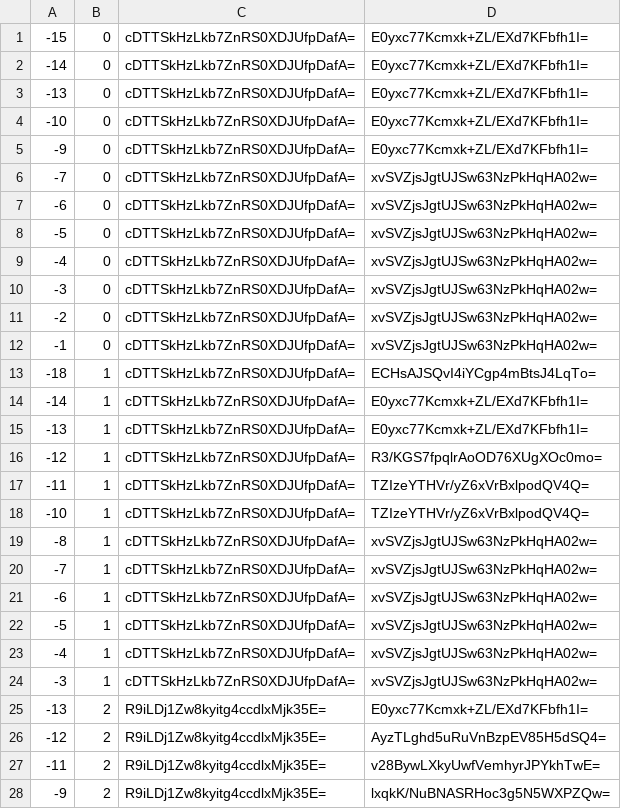
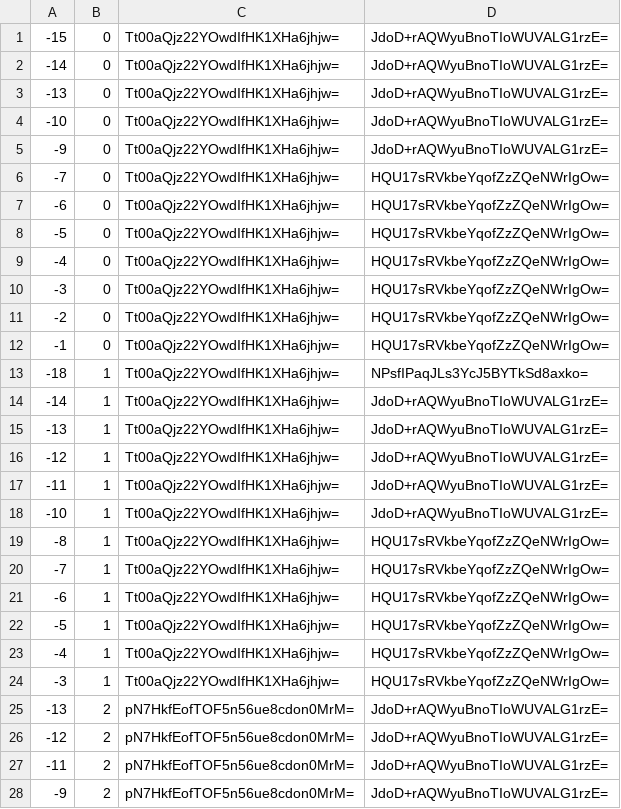
Before and after one commit to counterfitninja/chilled-end, a CSV file: tiles/zoom.-1/metadata/k.-1.0.csv, drawn as a sheet; only a part is shown; the diff covers the shown part only.

```diff
--- a/tiles/zoom.-1/metadata/k.-1.0.csv
+++ b/tiles/zoom.-1/metadata/k.-1.0.csv
@@ -1,28 +1,28 @@
--15,0,cDTTSkHzLkb7ZnRS0XDJUfpDafA=,E0yxc77Kcmxk+ZL/EXd7KFbfh1I=
--14,0,cDTTSkHzLkb7ZnRS0XDJUfpDafA=,E0yxc77Kcmxk+ZL/EXd7KFbfh1I=
--13,0,cDTTSkHzLkb7ZnRS0XDJUfpDafA=,E0yxc77Kcmxk+ZL/EXd7KFbfh1I=
--10,0,cDTTSkHzLkb7ZnRS0XDJUfpDafA=,E0yxc77Kcmxk+ZL/EXd7KFbfh1I=
--9,0,cDTTSkHzLkb7ZnRS0XDJUfpDafA=,E0yxc77Kcmxk+ZL/EXd7KFbfh1I=
--7,0,cDTTSkHzLkb7ZnRS0XDJUfpDafA=,xvSVZjsJgtUJSw63NzPkHqHA02w=
--6,0,cDTTSkHzLkb7ZnRS0XDJUfpDafA=,xvSVZjsJgtUJSw63NzPkHqHA02w=
--5,0,cDTTSkHzLkb7ZnRS0XDJUfpDafA=,xvSVZjsJgtUJSw63NzPkHqHA02w=
--4,0,cDTTSkHzLkb7ZnRS0XDJUfpDafA=,xvSVZjsJgtUJSw63NzPkHqHA02w=
--3,0,cDTTSkHzLkb7ZnRS0XDJUfpDafA=,xvSVZjsJgtUJSw63NzPkHqHA02w=
--2,0,cDTTSkHzLkb7ZnRS0XDJUfpDafA=,xvSVZjsJgtUJSw63NzPkHqHA02w=
--1,0,cDTTSkHzLkb7ZnRS0XDJUfpDafA=,xvSVZjsJgtUJSw63NzPkHqHA02w=
--18,1,cDTTSkHzLkb7ZnRS0XDJUfpDafA=,ECHsAJSQvI4iYCgp4mBtsJ4LqTo=
--14,1,cDTTSkHzLkb7ZnRS0XDJUfpDafA=,E0yxc77Kcmxk+ZL/EXd7KFbfh1I=
--13,1,cDTTSkHzLkb7ZnRS0XDJUfpDafA=,E0yxc77Kcmxk+ZL/EXd7KFbfh1I=
--12,1,cDTTSkHzLkb7ZnRS0XDJUfpDafA=,R3/KGS7fpqlrAoOD76XUgXOc0mo=
--11,1,cDTTSkHzLkb7ZnRS0XDJUfpDafA=,TZIzeYTHVr/yZ6xVrBxlpodQV4Q=
--10,1,cDTTSkHzLkb7ZnRS0XDJUfpDafA=,TZIzeYTHVr/yZ6xVrBxlpodQV4Q=
--8,1,cDTTSkHzLkb7ZnRS0XDJUfpDafA=,xvSVZjsJgtUJSw63NzPkHqHA02w=
--7,1,cDTTSkHzLkb7ZnRS0XDJUfpDafA=,xvSVZjsJgtUJSw63NzPkHqHA02w=
--6,1,cDTTSkHzLkb7ZnRS0XDJUfpDafA=,xvSVZjsJgtUJSw63NzPkHqHA02w=
--5,1,cDTTSkHzLkb7ZnRS0XDJUfpDafA=,xvSVZjsJgtUJSw63NzPkHqHA02w=
--4,1,cDTTSkHzLkb7ZnRS0XDJUfpDafA=,xvSVZjsJgtUJSw63NzPkHqHA02w=
--3,1,cDTTSkHzLkb7ZnRS0XDJUfpDafA=,xvSVZjsJgtUJSw63NzPkHqHA02w=
--13,2,R9iLDj1Zw8kyitg4ccdlxMjk35E=,E0yxc77Kcmxk+ZL/EXd7KFbfh1I=
--12,2,R9iLDj1Zw8kyitg4ccdlxMjk35E=,AyzTLghd5uRuVnBzpEV85H5dSQ4=
--11,2,R9iLDj1Zw8kyitg4ccdlxMjk35E=,v28BywLXkyUwfVemhyrJPYkhTwE=
--9,2,R9iLDj1Zw8kyitg4ccdlxMjk35E=,lxqkK/NuBNASRHoc3g5N5WXPZQw=
+-15,0,Tt00aQjz22YOwdIfHK1XHa6jhjw=,JdoD+rAQWyuBnoTIoWUVALG1rzE=
+-14,0,Tt00aQjz22YOwdIfHK1XHa6jhjw=,JdoD+rAQWyuBnoTIoWUVALG1rzE=
+-13,0,Tt00aQjz22YOwdIfHK1XHa6jhjw=,JdoD+rAQWyuBnoTIoWUVALG1rzE=
+-10,0,Tt00aQjz22YOwdIfHK1XHa6jhjw=,JdoD+rAQWyuBnoTIoWUVALG1rzE=
+-9,0,Tt00aQjz22YOwdIfHK1XHa6jhjw=,JdoD+rAQWyuBnoTIoWUVALG1rzE=
+-7,0,Tt00aQjz22YOwdIfHK1XHa6jhjw=,HQU17sRVkbeYqofZzZQeNWrIgOw=
+-6,0,Tt00aQjz22YOwdIfHK1XHa6jhjw=,HQU17sRVkbeYqofZzZQeNWrIgOw=
+-5,0,Tt00aQjz22YOwdIfHK1XHa6jhjw=,HQU17sRVkbeYqofZzZQeNWrIgOw=
+-4,0,Tt00aQjz22YOwdIfHK1XHa6jhjw=,HQU17sRVkbeYqofZzZQeNWrIgOw=
+-3,0,Tt00aQjz22YOwdIfHK1XHa6jhjw=,HQU17sRVkbeYqofZzZQeNWrIgOw=
+-2,0,Tt00aQjz22YOwdIfHK1XHa6jhjw=,HQU17sRVkbeYqofZzZQeNWrIgOw=
+-1,0,Tt00aQjz22YOwdIfHK1XHa6jhjw=,HQU17sRVkbeYqofZzZQeNWrIgOw=
+-18,1,Tt00aQjz22YOwdIfHK1XHa6jhjw=,NPsfIPaqJLs3YcJ5BYTkSd8axko=
+-14,1,Tt00aQjz22YOwdIfHK1XHa6jhjw=,JdoD+rAQWyuBnoTIoWUVALG1rzE=
+-13,1,Tt00aQjz22YOwdIfHK1XHa6jhjw=,JdoD+rAQWyuBnoTIoWUVALG1rzE=
+-12,1,Tt00aQjz22YOwdIfHK1XHa6jhjw=,JdoD+rAQWyuBnoTIoWUVALG1rzE=
+-11,1,Tt00aQjz22YOwdIfHK1XHa6jhjw=,JdoD+rAQWyuBnoTIoWUVALG1rzE=
+-10,1,Tt00aQjz22YOwdIfHK1XHa6jhjw=,JdoD+rAQWyuBnoTIoWUVALG1rzE=
+-8,1,Tt00aQjz22YOwdIfHK1XHa6jhjw=,HQU17sRVkbeYqofZzZQeNWrIgOw=
+-7,1,Tt00aQjz22YOwdIfHK1XHa6jhjw=,HQU17sRVkbeYqofZzZQeNWrIgOw=
+-6,1,Tt00aQjz22YOwdIfHK1XHa6jhjw=,HQU17sRVkbeYqofZzZQeNWrIgOw=
+-5,1,Tt00aQjz22YOwdIfHK1XHa6jhjw=,HQU17sRVkbeYqofZzZQeNWrIgOw=
+-4,1,Tt00aQjz22YOwdIfHK1XHa6jhjw=,HQU17sRVkbeYqofZzZQeNWrIgOw=
+-3,1,Tt00aQjz22YOwdIfHK1XHa6jhjw=,HQU17sRVkbeYqofZzZQeNWrIgOw=
+-13,2,pN7HkfEofTOF5n56ue8cdon0MrM=,JdoD+rAQWyuBnoTIoWUVALG1rzE=
+-12,2,pN7HkfEofTOF5n56ue8cdon0MrM=,JdoD+rAQWyuBnoTIoWUVALG1rzE=
+-11,2,pN7HkfEofTOF5n56ue8cdon0MrM=,JdoD+rAQWyuBnoTIoWUVALG1rzE=
+-9,2,pN7HkfEofTOF5n56ue8cdon0MrM=,JdoD+rAQWyuBnoTIoWUVALG1rzE=
```
Also changed, not shown: 70 edited cells elsewhere in this file, tiles/zoom.-1/metadata/k.-1.-1.csv, tiles/zoom.-1/metadata/k.0.-1.csv, 32 other files.
